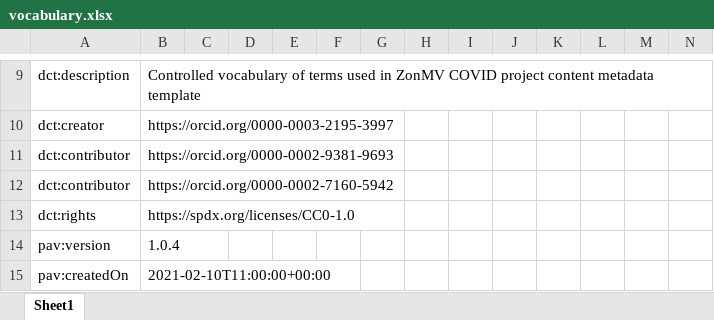
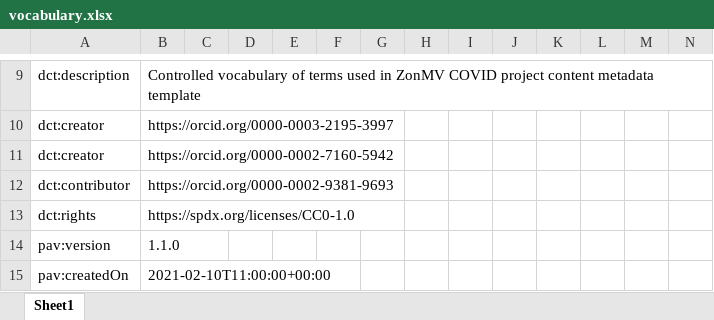
Before and after one commit to fair-data-collective/zonmw-project-content, an Excel workbook: vocabulary.xlsx, sheet Sheet1, drawn as a sheet; only a part is shown, gaps mark what is left out; values as stored, in another font and other column widths than the file's, no borders; removed rows and columns are numbered as before the commit, all else as after; the diff covers the shown part only; the diff names each change by its address in the sheet, - before the commit and + after, or states it on an @@ line.

```diff
--- a/vocabulary.xlsx (sheet Sheet1)
+++ b/vocabulary.xlsx (sheet Sheet1)
+row 11: dct:creator | https://orcid.org/0000-0002-7160-5942
-row 12: dct:contributor | https://orcid.org/0000-0002-7160-5942
-B14: 1.0.4
+B14: 1.1.0
```
Also changed, not shown: 3 added rows and 19 edited cells elsewhere in this sheet, 4 other files.
